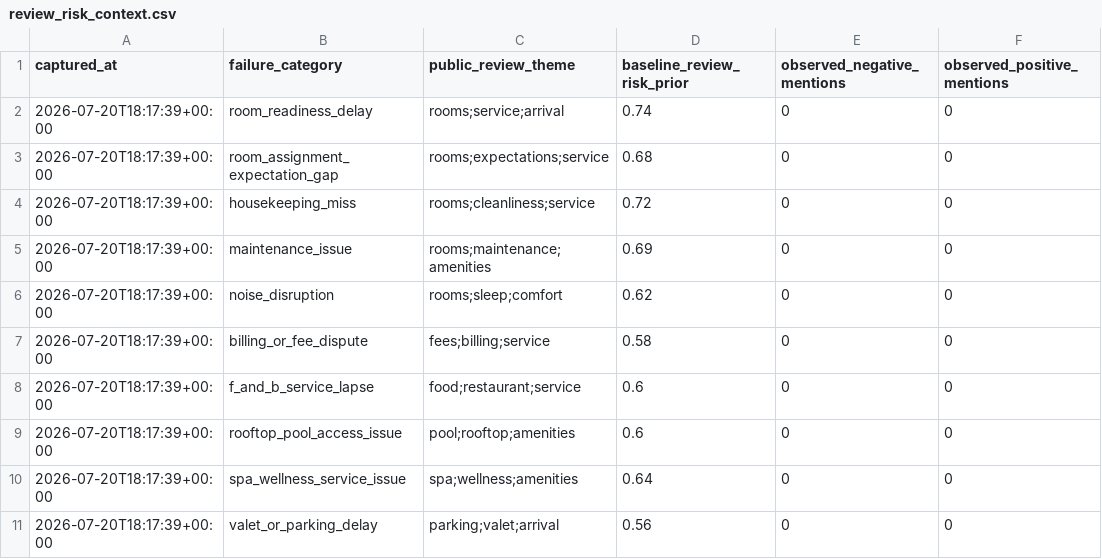
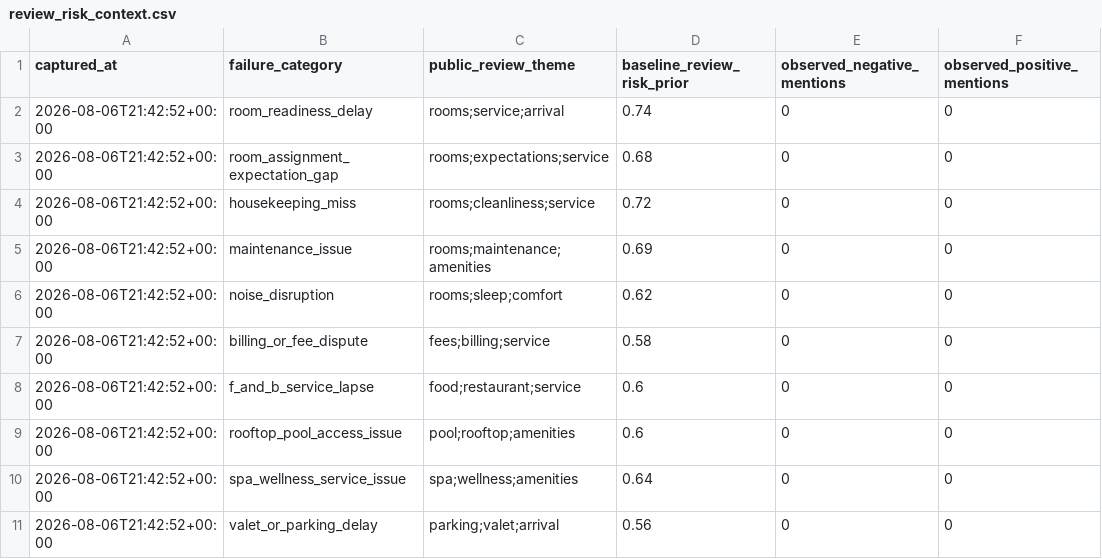
Before and after one commit to grant-mccurdy/hotel-comp-policy-model, a CSV file: data/sample/external_context/review_risk_context.csv, drawn as a sheet; only a part is shown; the diff names each change by its address in the sheet, - before the commit and + after, or states it on an @@ line.

```diff
--- a/data/sample/external_context/review_risk_context.csv
+++ b/data/sample/external_context/review_risk_context.csv
-A2:A11 (captured_at): 2026-07-20T18:17:39+00:00
+A2:A11 (captured_at): 2026-08-06T21:42:52+00:00
```
Also changed, not shown: data/sample/external_context/local_demand_context.csv, data/sample/external_context/proper_public_value_anchors.csv, 21 other files.
